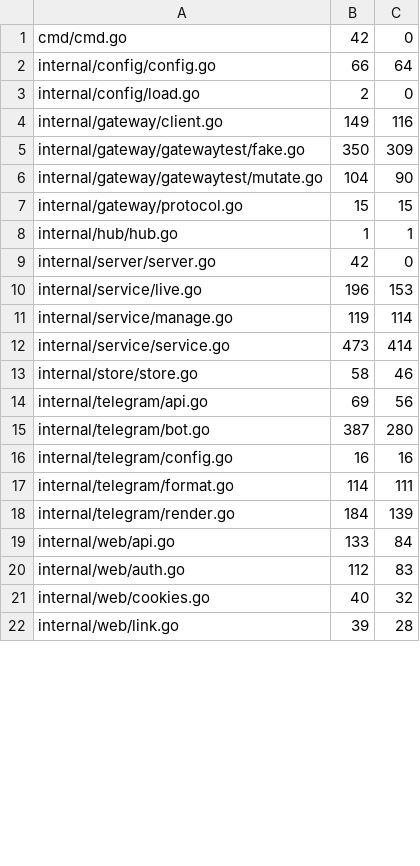
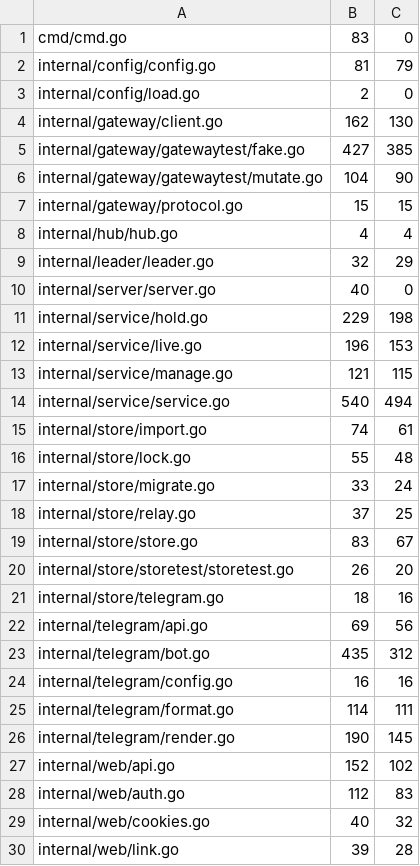
Before and after one commit to USA-RedDragon/hermes-device, a TSV file: hub/.github/coverage-baseline.tsv, drawn as a sheet; only a part is shown; the diff covers the shown part only.

```diff
--- a/hub/.github/coverage-baseline.tsv
+++ b/hub/.github/coverage-baseline.tsv
@@ -1,20 +1,28 @@
-cmd/cmd.go	42	0
-internal/config/config.go	66	64
+cmd/cmd.go	83	0
+internal/config/config.go	81	79
 internal/config/load.go	2	0
-internal/gateway/client.go	149	116
-internal/gateway/gatewaytest/fake.go	350	309
+internal/gateway/client.go	162	130
+internal/gateway/gatewaytest/fake.go	427	385
 internal/gateway/gatewaytest/mutate.go	104	90
 internal/gateway/protocol.go	15	15
-internal/hub/hub.go	1	1
-internal/server/server.go	42	0
+internal/hub/hub.go	4	4
+internal/leader/leader.go	32	29
+internal/server/server.go	40	0
+internal/service/hold.go	229	198
 internal/service/live.go	196	153
-internal/service/manage.go	119	114
-internal/service/service.go	473	414
-internal/store/store.go	58	46
+internal/service/manage.go	121	115
+internal/service/service.go	540	494
+internal/store/import.go	74	61
+internal/store/lock.go	55	48
+internal/store/migrate.go	33	24
+internal/store/relay.go	37	25
+internal/store/store.go	83	67
+internal/store/storetest/storetest.go	26	20
+internal/store/telegram.go	18	16
 internal/telegram/api.go	69	56
-internal/telegram/bot.go	387	280
+internal/telegram/bot.go	435	312
 internal/telegram/config.go	16	16
 internal/telegram/format.go	114	111
-internal/telegram/render.go	184	139
-internal/web/api.go	133	84
+internal/telegram/render.go	190	145
+internal/web/api.go	152	102
 internal/web/auth.go	112	83
```
Also changed, not shown: 2 edited cells elsewhere in this file, 1 other file.
